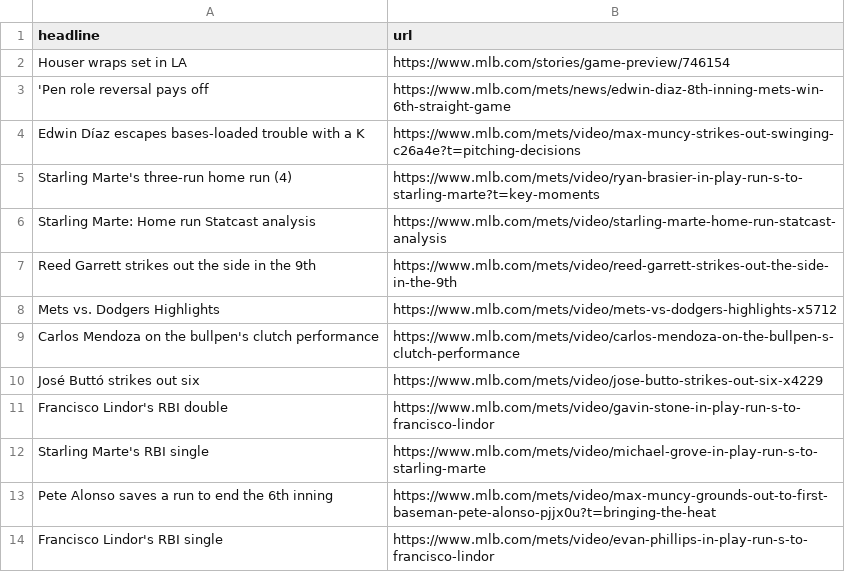
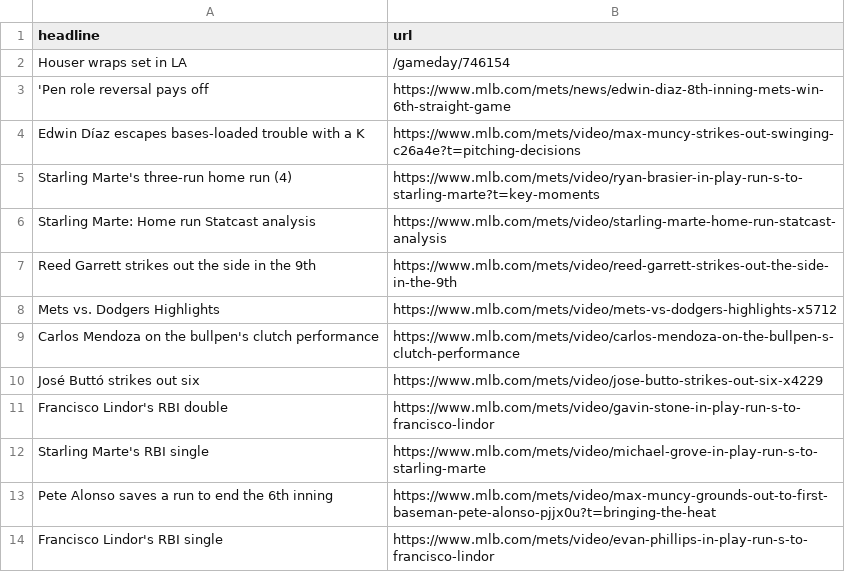
Before and after one commit to atd124/autoscraper-history-main, a CSV file: mets-headlines.csv, drawn as a sheet.

```diff
--- a/mets-headlines.csv
+++ b/mets-headlines.csv
@@ -1,3 +1,3 @@
 headline,url
-Houser wraps set in LA,https://www.mlb.com/stories/game-preview/746154
+Houser wraps set in LA,/gameday/746154
 'Pen role reversal pays off,https://www.mlb.com/mets/news/edwin-diaz-8th-inning-mets-win-6th-straight-game
```
